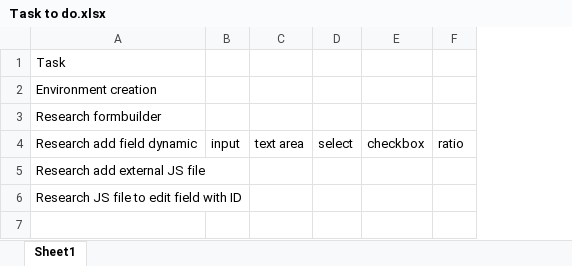
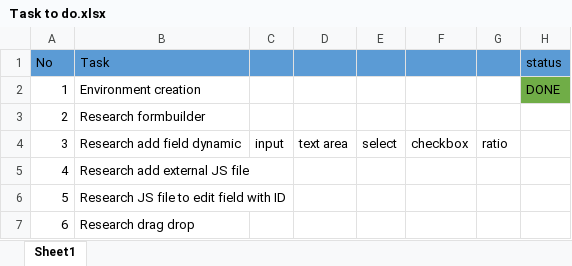
Before and after one commit to fxanhkhoa/Generator_ReactiveForm, an Excel workbook: Documents/Task to do.xlsx, sheet Sheet1, drawn as a sheet; values as stored, in another font and other column widths than the file's, no borders; addresses are those after the commit; the diff names each change by its address in the sheet, - before the commit and + after, or states it on an @@ line.

Commit message:
update task to do

```diff
--- a/Documents/Task to do.xlsx (sheet Sheet1)
+++ b/Documents/Task to do.xlsx (sheet Sheet1)
+column A (No), rows 2-6: 1 | 2 | 3 | 4 | 5
+column H (status), row 2: DONE
-B1:G1 fill: none
+B1:G1 fill: #5B9BD5
+row 7: 6 | Research drag drop
```
